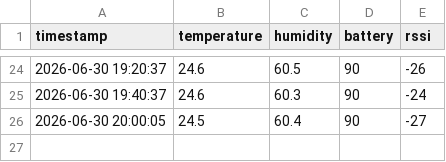
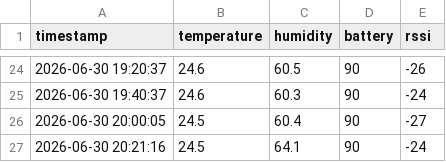
Before and after one commit to kitazakis/farm-monitor, a CSV file: logs/2026/06/ith11b_2026-06.csv, drawn as a sheet; only a part is shown, gaps mark what is left out; the diff names each change by its address in the sheet, - before the commit and + after, or states it on an @@ line.

```diff
--- a/logs/2026/06/ith11b_2026-06.csv
+++ b/logs/2026/06/ith11b_2026-06.csv
+row 27: 2026-06-30 20:21:16 | 24.5 | 64.1 | 90 | -24
```
Also changed, not shown: 2 other files.
